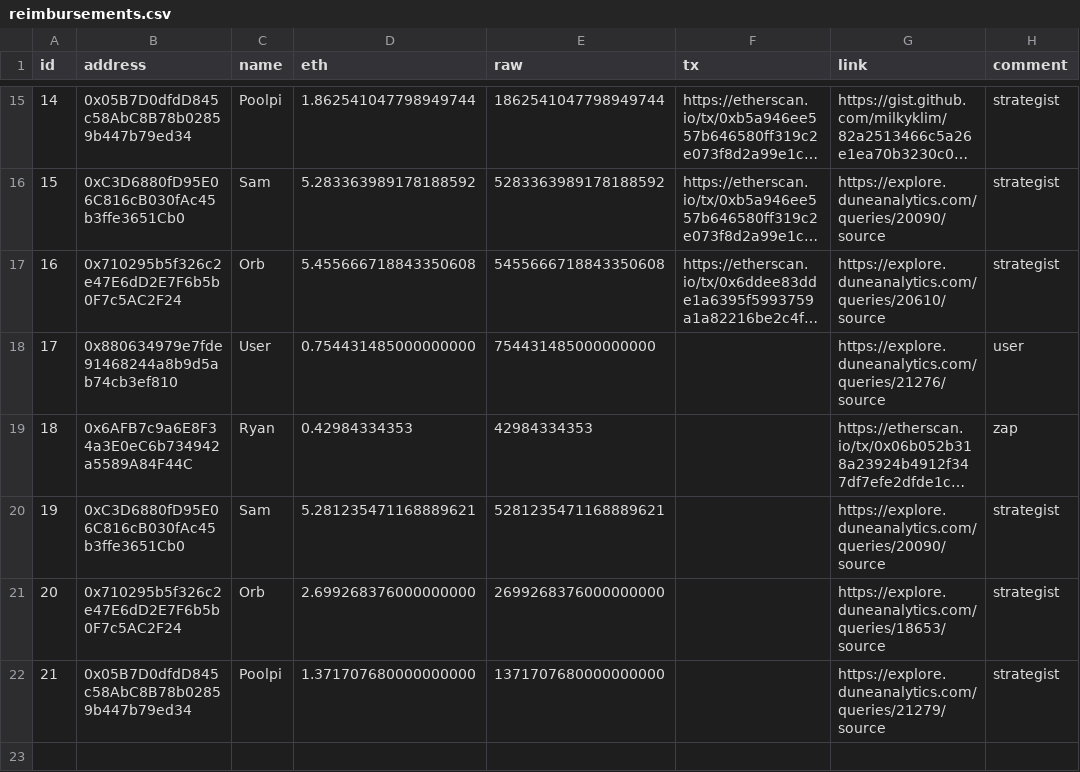
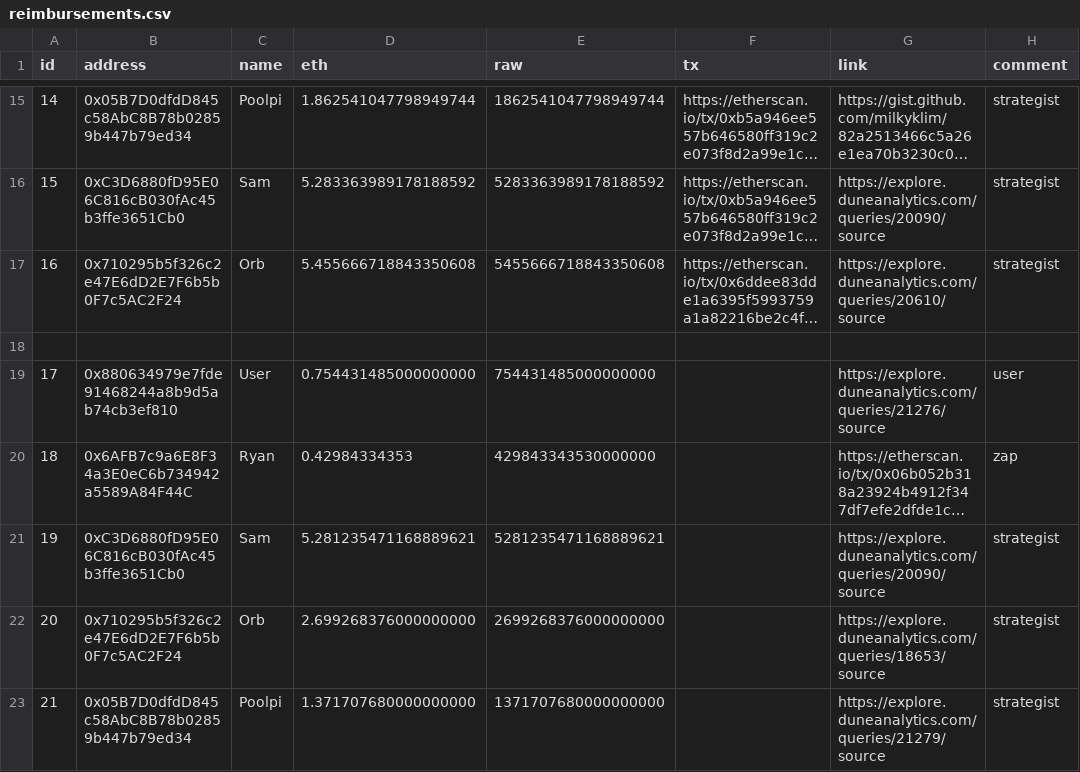
Before and after one commit to yearn/budget, a CSV file: reports/gas/reimbursements.csv, drawn as a sheet; only a part is shown, gaps mark what is left out; long unchanged cells end in …; addresses are those after the commit; the diff names each change by its address in the sheet, - before the commit and + after, or states it on an @@ line.

Commit message:
fix amount decimals

```diff
--- a/reports/gas/reimbursements.csv
+++ b/reports/gas/reimbursements.csv
+row 18: (empty)
-E20 (raw): 42984334353
+E20 (raw): 429843343530000000
```
